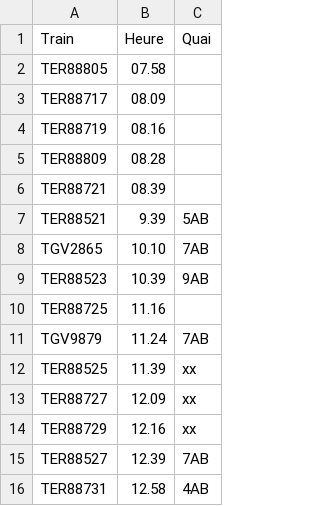
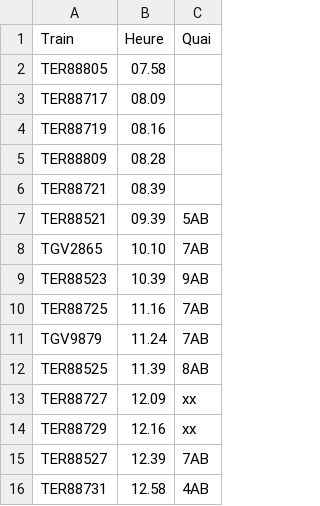
Before and after one commit to 1Dimitri/ferrovitruc, a CSV file: voies/Luxembourg-Ville.csv, drawn as a sheet; only a part is shown.

Commit message:
midday

```diff
--- a/voies/Luxembourg-Ville.csv
+++ b/voies/Luxembourg-Ville.csv
@@ -6,8 +6,8 @@ TER88809,08.28,
 TER88721,08.39,
-TER88521,9.39,5AB
+TER88521,09.39,5AB
 TGV2865,10.10,7AB
 TER88523,10.39,9AB
-TER88725,11.16,
+TER88725,11.16,7AB
 TGV9879,11.24,7AB
-TER88525,11.39,xx
+TER88525,11.39,8AB
 TER88727,12.09,xx
```
